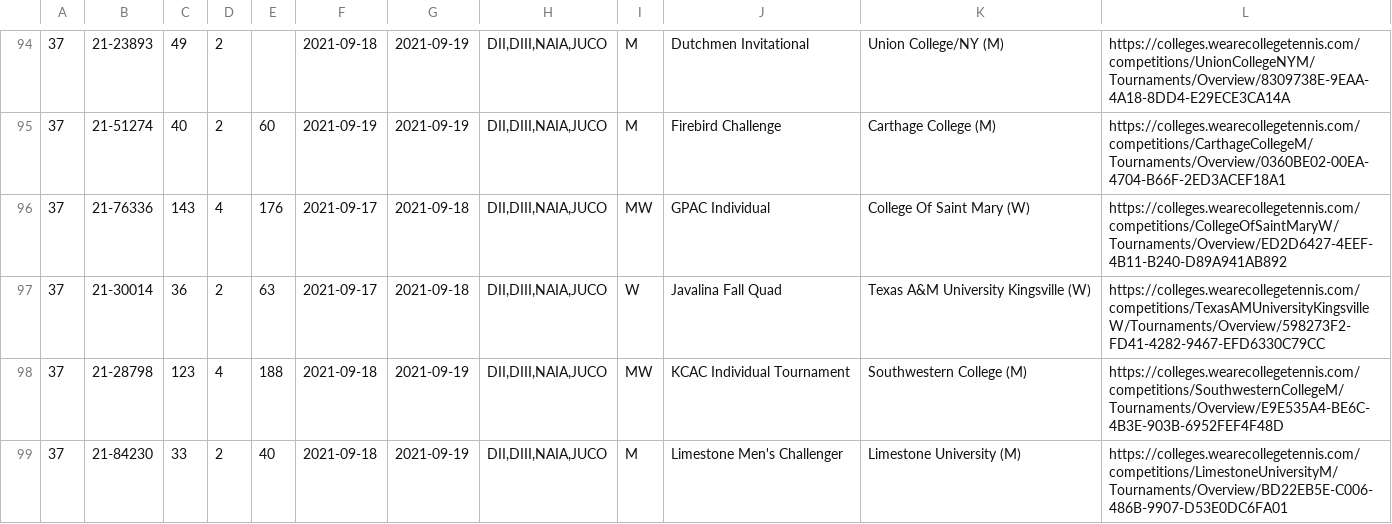
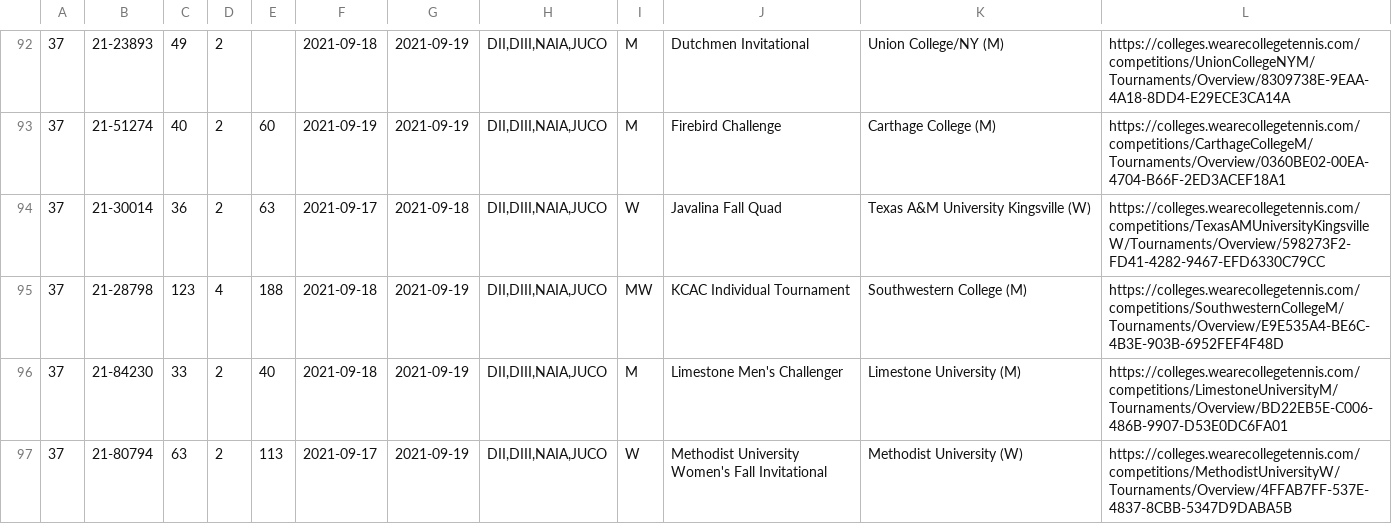
Before and after one commit to slam10s/college-data, a TSV file: 2021-22/tournaments.tsv, drawn as a sheet; only a part is shown, gaps mark what is left out; the shorter side is filled out with more unchanged rows; the diff covers the shown part only; the diff names each change by its address in the sheet, - before the commit and + after, or states it on an @@ line.

```diff
--- a/2021-22/tournaments.tsv
+++ b/2021-22/tournaments.tsv
-row 96: 37 | 21-76336 | 143 | 4 | 176 | 2021-09-17 | 2021-09-18 | DII,DIII,NAIA,JUCO | MW | GPAC Individual | College Of Saint Mary (W) | https://colleges.wearecollegetennis.com/competitions/CollegeOfSaintMaryW/Tournaments/Overview/ED2D6427-4EEF-4B11-B240-D89A941AB892
```
Also changed, not shown: 13 removed rows and 17 edited cells elsewhere in this file, 2021-22/weeks.tsv, 5 other files.
